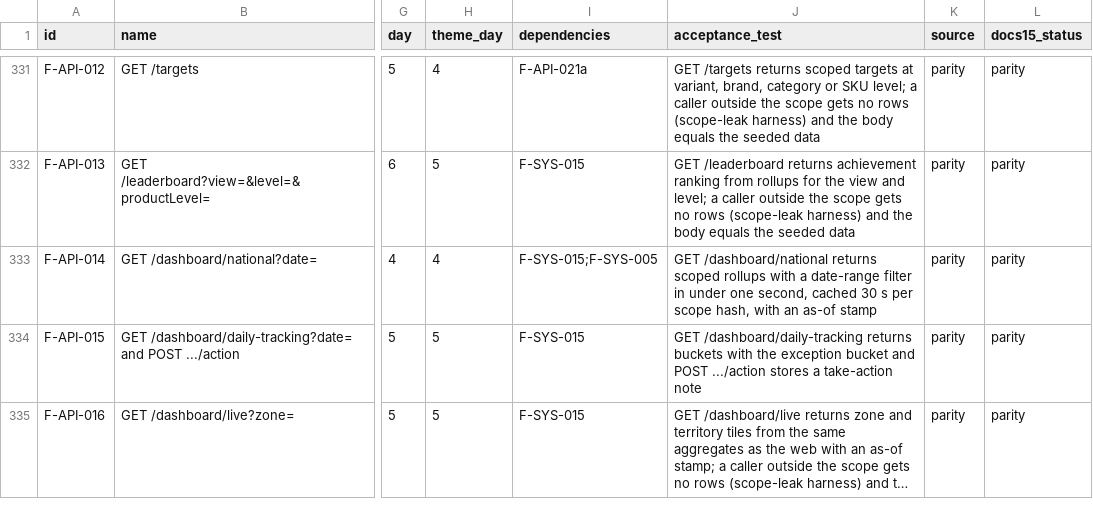
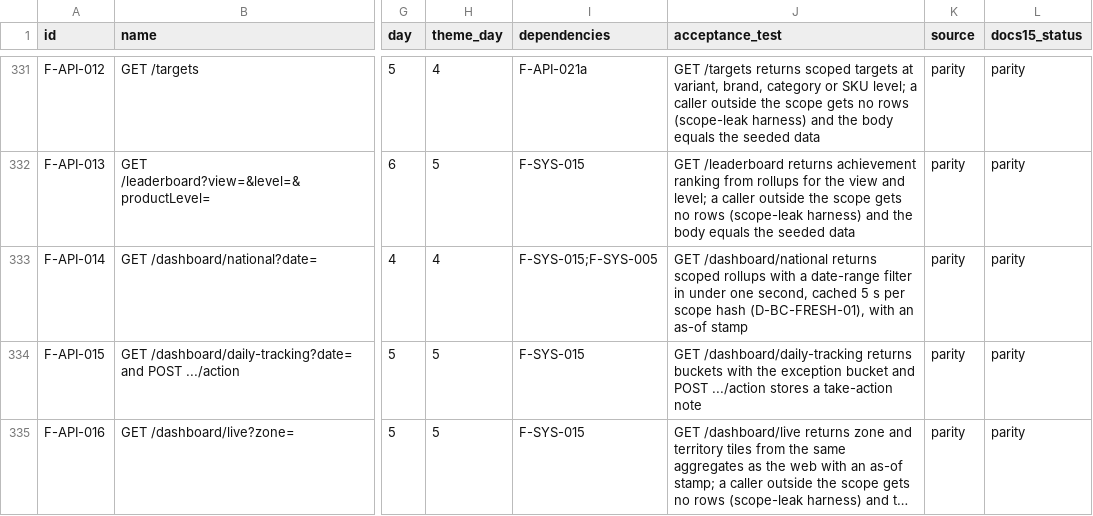
Before and after one commit to asefameerador96-ctrl/Aron-Pro-Max, a CSV file: docs/25-build-backlog.csv, drawn as a sheet; only a part is shown, gaps mark what is left out; long unchanged cells end in …; the diff names each change by its address in the sheet, - before the commit and + after, or states it on an @@ line.

```diff
--- a/docs/25-build-backlog.csv
+++ b/docs/25-build-backlog.csv
-J333 (acceptance_test): …second, cached 30 s per scope hash, with an…
+J333 (acceptance_test): …second, cached 5 s per scope hash (D-BC-FRESH-01), with an…
```
Also changed, not shown: 6 other files.
